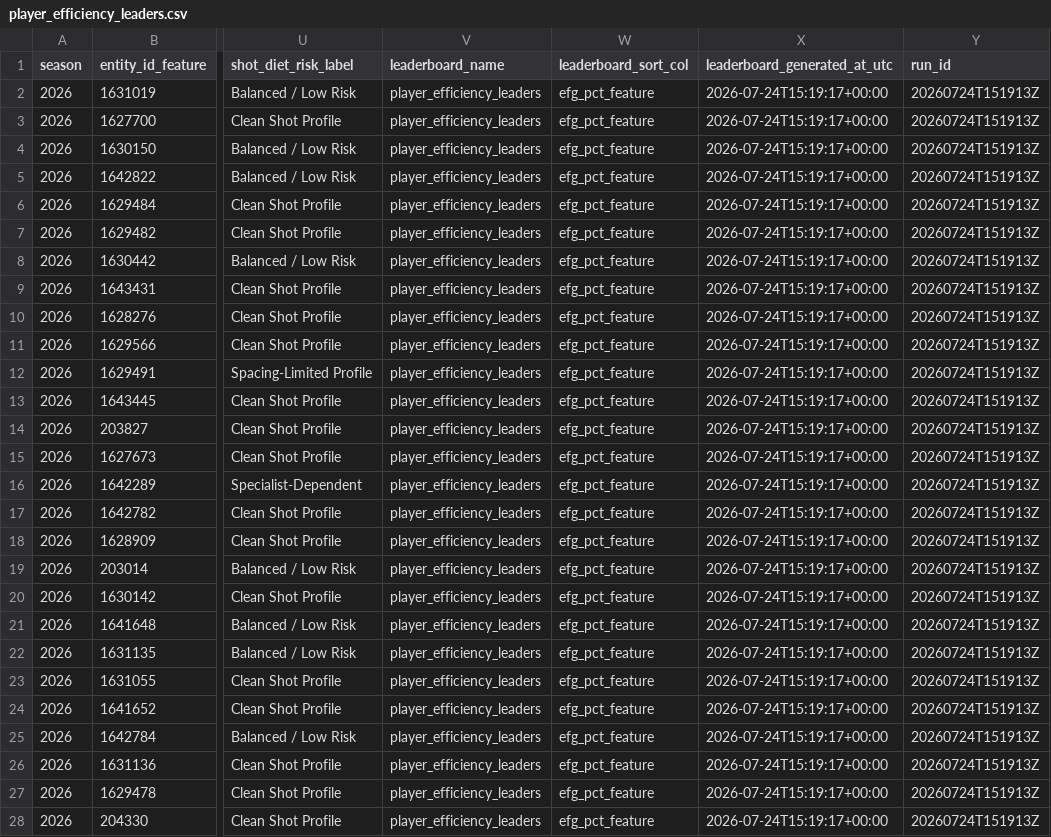
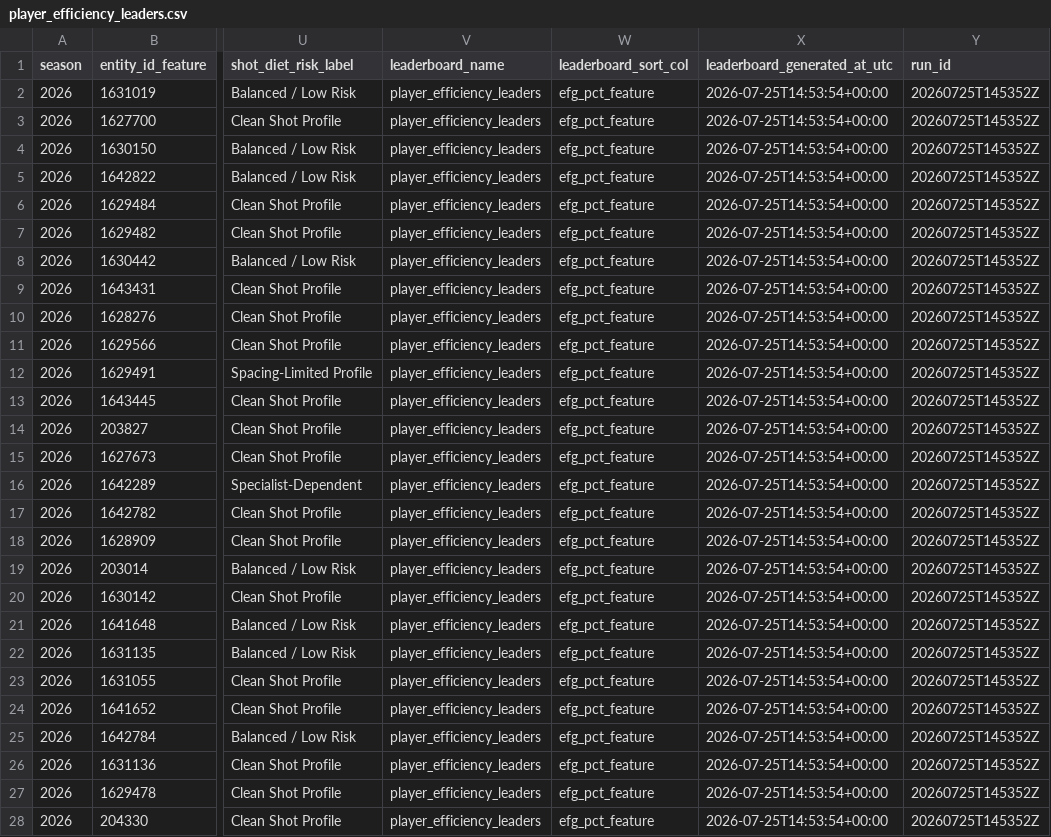
Before and after one commit to kbsmd-sportsmusicdata/wnba-pbpstats-2026-pipeline, a CSV file: data/pbpstats_wnba_2026/features_latest/2026/leaderboards/player_efficiency_leaders.csv, drawn as a sheet; only a part is shown, gaps mark what is left out; the diff covers the shown part only; the diff names each change by its address in the sheet, - before the commit and + after, or states it on an @@ line.

```diff
--- a/data/pbpstats_wnba_2026/features_latest/2026/leaderboards/player_efficiency_leaders.csv
+++ b/data/pbpstats_wnba_2026/features_latest/2026/leaderboards/player_efficiency_leaders.csv
-X2:X28 (leaderboard_generated_at_utc): 2026-07-24T15:19:17+00:00
+X2:X28 (leaderboard_generated_at_utc): 2026-07-25T14:53:54+00:00
-Y2:Y28 (run_id): 20260724T151913Z
+Y2:Y28 (run_id): 20260725T145352Z
```
Also changed, not shown: 6 edited cells elsewhere in this file, data/pbpstats_wnba_2026/clean_latest/2026/player_totals_clean_latest.csv, data/pbpstats_wnba_2026/clean_latest/2026/team_totals_clean_latest.csv, 34 other files.
